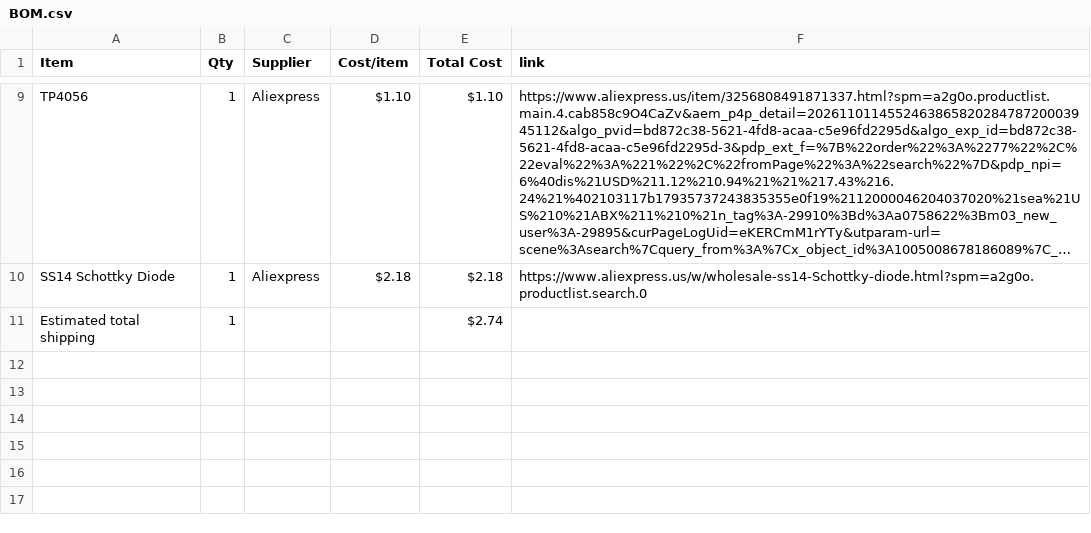
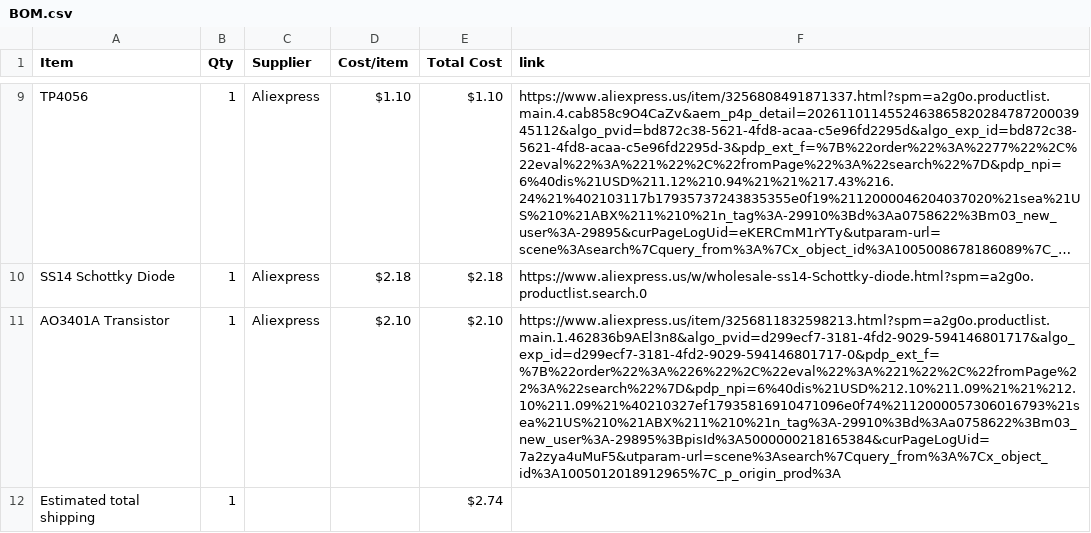
Before and after one commit to jc2216/TFTTetris, a CSV file: BOM.csv, drawn as a sheet; only a part is shown, gaps mark what is left out; long unchanged cells end in …; the diff names each change by its address in the sheet, - before the commit and + after, or states it on an @@ line.

Commit message:
Sync Tetris from Half Life

```diff
--- a/BOM.csv
+++ b/BOM.csv
+row 11: AO3401A Transistor | 1 | Aliexpress | $2.10 | $2.10 | https://www.aliexpress.us/item/3256811832598213.html?spm=a2g0o.productlist.main.1.462836b9AEl3n8&algo_pvid=d299ecf7-3181-4fd2-9029-594146801717&algo_exp_id=d299ecf7-3181-4fd2-9029-594146801717-0&pdp_ext_f=%7B%22order%22%3A%226%22%2C%22eval%22%3A%221%22%2C%22fromPage%22%3A%22search%22%7D&pdp_npi=6%40dis%21USD%212.10%211.09%21%21%212.10%211.09%21%40210327ef17935816910471096e0f74%2112000057306016793%21sea%21US%210%21ABX%211%210%21n_tag%3A-29910%3Bd%3Aa0758622%3Bm03_new_user%3A-29895%3BpisId%3A5000000218165384&curPageLogUid=7a2zya4uMuF5&utparam-url=scene%3Asearch%7Cquery_from%3A%7Cx_object_id%3A1005012018912965%7C_p_origin_prod%3A
```
